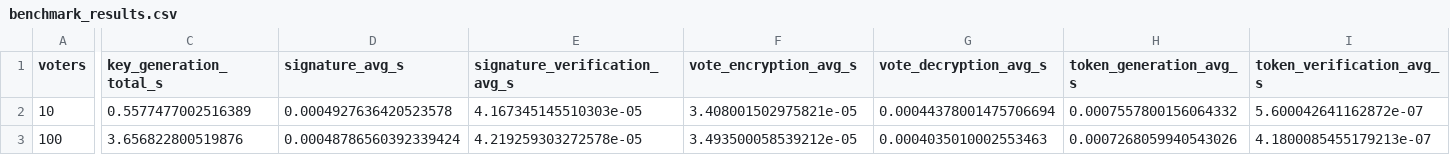
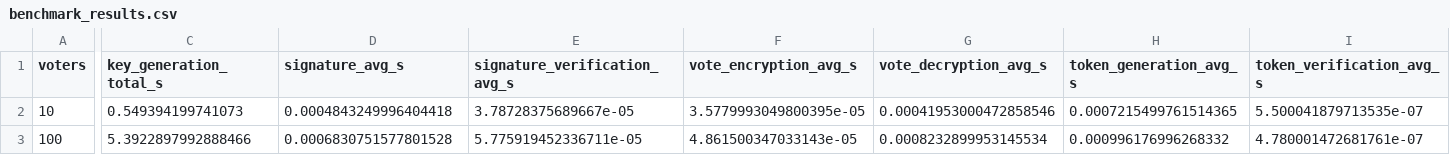
Before and after one commit to fraws13/E-voteProofOfConcept-APS-Project-Work, a CSV file: code/wp4/benchmark_results.csv, drawn as a sheet; only a part is shown, gaps mark what is left out; the diff covers the shown part only; the diff names each change by its address in the sheet, - before the commit and + after, or states it on an @@ line.

Commit message:
Update benchmark results, adjust voting preferences in demo, and refine electoral register methods for improved record handling

```diff
--- a/code/wp4/benchmark_results.csv
+++ b/code/wp4/benchmark_results.csv
-C2 (key_generation_total_s): 0.5577477002516389
+C2 (key_generation_total_s): 0.549394199741073
-D2 (signature_avg_s): 0.0004927636420523578
+D2 (signature_avg_s): 0.0004843249996404418
-E2 (signature_verification_avg_s): 4.167345145510303e-05
+E2 (signature_verification_avg_s): 3.78728375689667e-05
-F2 (vote_encryption_avg_s): 3.408001502975821e-05
+F2 (vote_encryption_avg_s): 3.5779993049800395e-05
-G2 (vote_decryption_avg_s): 0.00044378001475706694
+G2 (vote_decryption_avg_s): 0.00041953000472858546
-H2 (token_generation_avg_s): 0.0007557800156064332
+H2 (token_generation_avg_s): 0.0007215499761514365
-I2 (token_verification_avg_s): 5.600042641162872e-07
+I2 (token_verification_avg_s): 5.500041879713535e-07
-C3 (key_generation_total_s): 3.656822800519876
+C3 (key_generation_total_s): 5.3922897992888466
-D3 (signature_avg_s): 0.00048786560392339424
+D3 (signature_avg_s): 0.0006830751577801528
-E3 (signature_verification_avg_s): 4.219259303272578e-05
+E3 (signature_verification_avg_s): 5.775919452336711e-05
-F3 (vote_encryption_avg_s): 3.493500058539212e-05
+F3 (vote_encryption_avg_s): 4.861500347033143e-05
-G3 (vote_decryption_avg_s): 0.0004035010002553463
+G3 (vote_decryption_avg_s): 0.0008232899953145534
-H3 (token_generation_avg_s): 0.0007268059940543026
+H3 (token_generation_avg_s): 0.000996176996268332
-I3 (token_verification_avg_s): 4.1800085455179213e-07
+I3 (token_verification_avg_s): 4.780001472681761e-07
```
Also changed, not shown: 38 edited cells elsewhere in this file, 6 other files.
